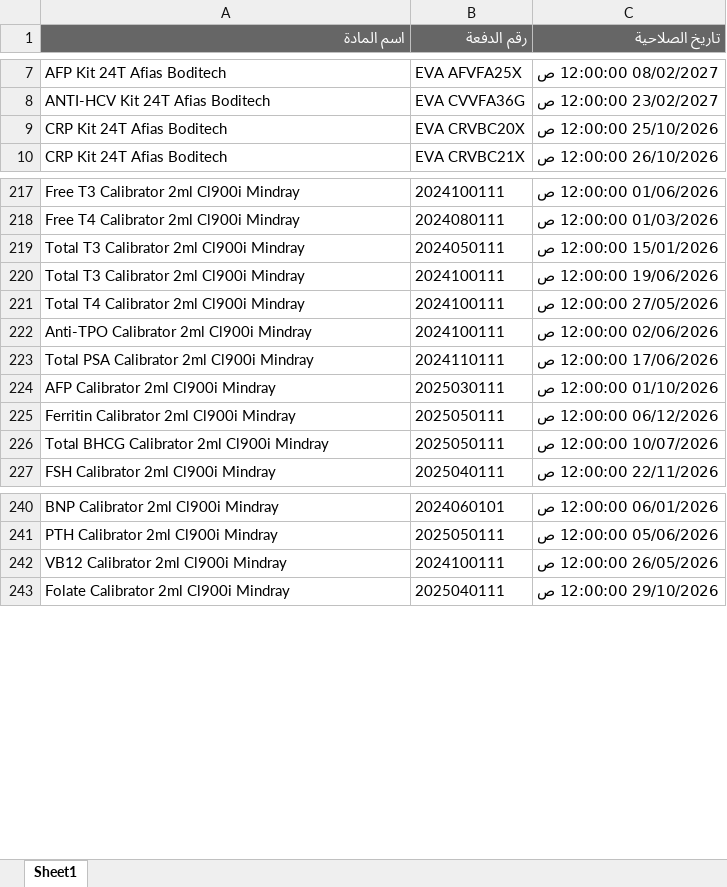
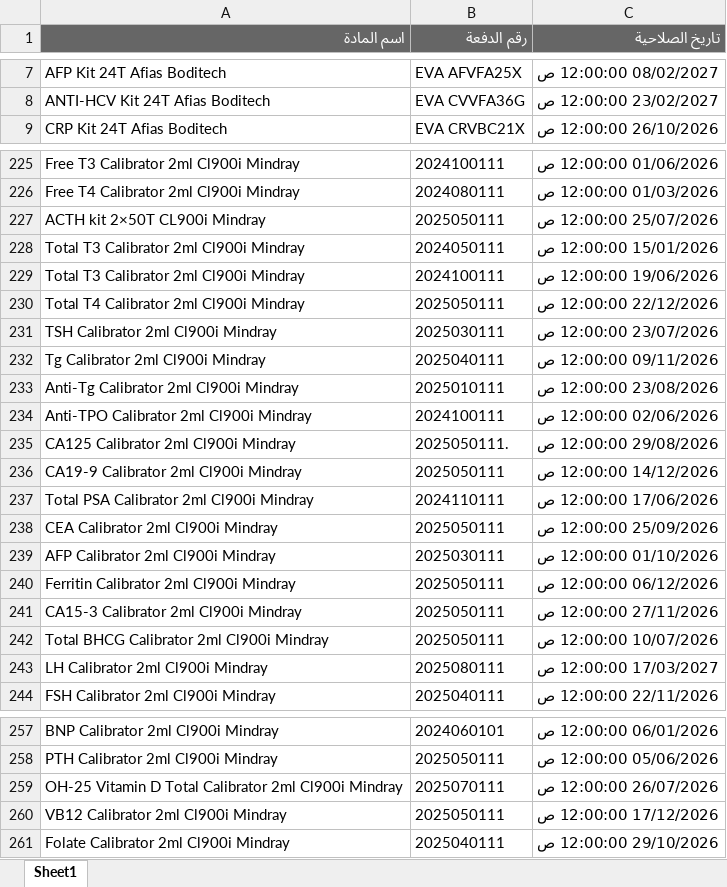
Before and after one commit to abdallawolf92/expiry-check, an Excel workbook: المواد.xlsx, sheet Sheet1, drawn as a sheet; only a part is shown, gaps mark what is left out; values as stored, in another font and other column widths than the file's, no borders; removed rows and columns are numbered as before the commit, all else as after; the diff covers the shown part only; the diff names each change by its address in the sheet, - before the commit and + after, or states it on an @@ line.

Commit message:
Add files via upload

```diff
--- a/المواد.xlsx (sheet Sheet1)
+++ b/المواد.xlsx (sheet Sheet1)
-row 9: CRP Kit 24T Afias Boditech | EVA CRVBC20X | 25/10/2026 12:00:00 ص
+row 227: ACTH kit 2×50T CL900i Mindray | 2025050111 | 25/07/2026 12:00:00 ص
-B230 (رقم الدفعة): 2024100111
+B230 (رقم الدفعة): 2025050111
-C230 (تاريخ الصلاحية): 27/05/2026 12:00:00 ص
+C230 (تاريخ الصلاحية): 22/12/2026 12:00:00 ص
+row 231: TSH Calibrator 2ml Cl900i Mindray | 2025030111 | 23/07/2026 12:00:00 ص
+row 232: Tg Calibrator 2ml Cl900i Mindray | 2025040111 | 09/11/2026 12:00:00 ص
+row 233: Anti-Tg Calibrator 2ml Cl900i Mindray | 2025010111 | 23/08/2026 12:00:00 ص
+row 235: CA125 Calibrator 2ml Cl900i Mindray | 2025050111. | 29/08/2026 12:00:00 ص
+row 236: CA19-9 Calibrator 2ml Cl900i Mindray | 2025050111 | 14/12/2026 12:00:00 ص
+row 238: CEA Calibrator 2ml Cl900i Mindray | 2025050111 | 25/09/2026 12:00:00 ص
+row 241: CA15-3 Calibrator 2ml Cl900i Mindray | 2025050111 | 27/11/2026 12:00:00 ص
+row 243: LH Calibrator 2ml Cl900i Mindray | 2025080111 | 17/03/2027 12:00:00 ص
+row 259: OH-25 Vitamin D Total Calibrator 2ml Cl900i Mindray | 2025070111 | 26/07/2026 12:00:00 ص
-B260 (رقم الدفعة): 2024100111
+B260 (رقم الدفعة): 2025050111
-C260 (تاريخ الصلاحية): 26/05/2026 12:00:00 ص
+C260 (تاريخ الصلاحية): 17/12/2026 12:00:00 ص
```
Also changed, not shown: 13 added rows, 6 removed rows and 1 edited cell elsewhere in this sheet.
